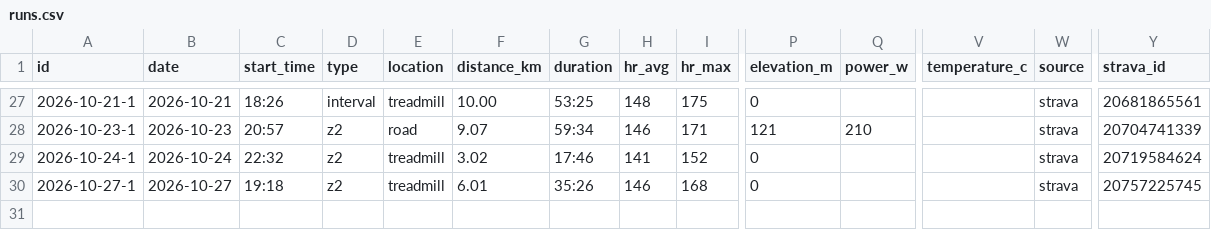
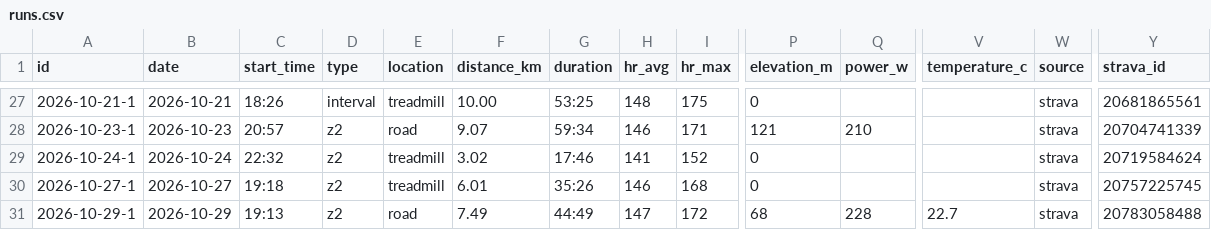
Before and after one commit to jivagomenezes/fitness-log, a CSV file: data/runs.csv, drawn as a sheet; only a part is shown, gaps mark what is left out; rows hold the shown columns only; the diff names each change by its address in the sheet, - before the commit and + after, or states it on an @@ line.

```diff
--- a/data/runs.csv
+++ b/data/runs.csv
+row 31: 2026-10-29-1 | 2026-10-29 | 19:13 | z2 | road | 7.49 | 44:49 | 147 | 172 | 68 | 228 | 22.7 | strava | 20783058488
```
Also changed, not shown: 2 other files.
